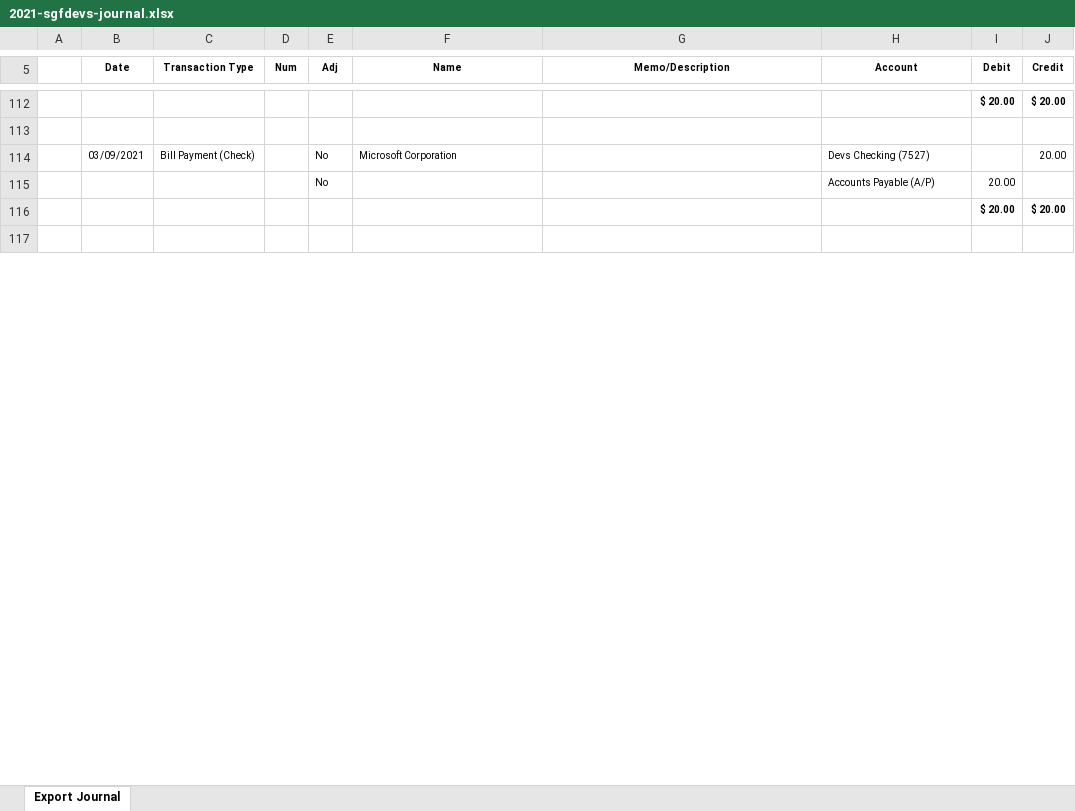
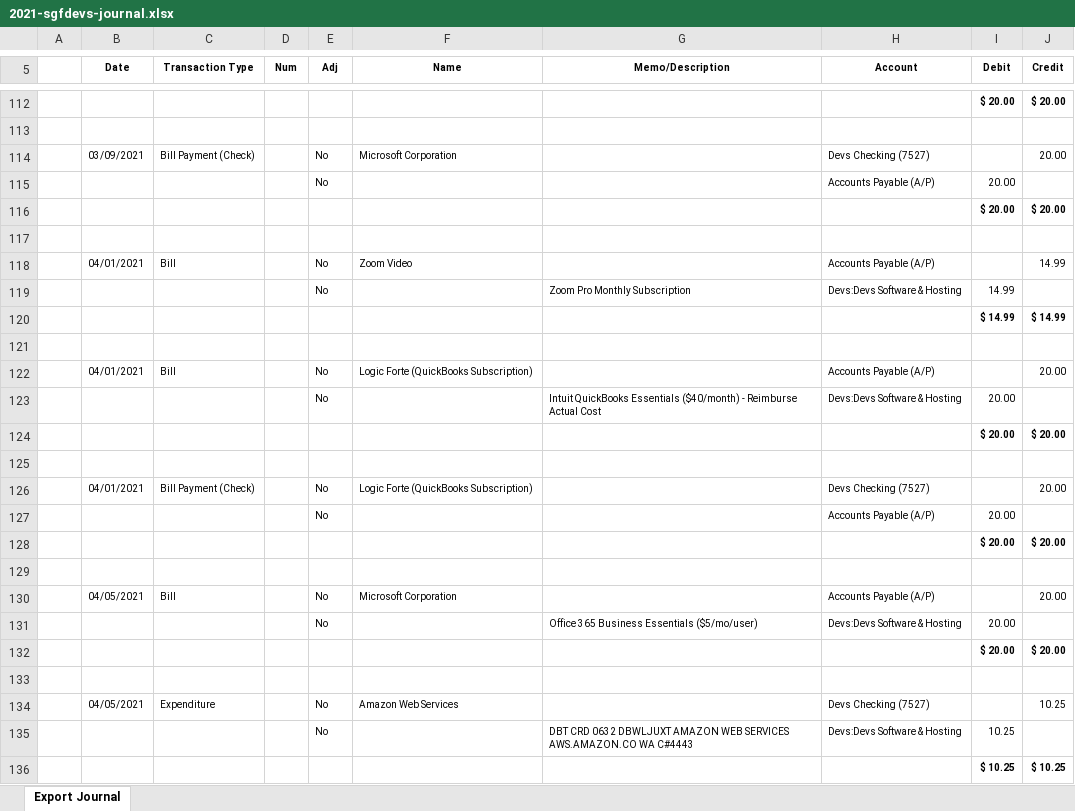
Before and after one commit to sgfdevs/treasurer-reports, an Excel workbook: 2021-sgfdevs-journal.xlsx, sheet Export Journal, drawn as a sheet; only a part is shown, gaps mark what is left out; values as stored, in another font and other column widths than the file's, no borders; the diff covers the shown part only; the diff names each change by its address in the sheet, - before the commit and + after, or states it on an @@ line.

Commit message:
Transactions: 06/19/2021 ytd

```diff
--- a/2021-sgfdevs-journal.xlsx (sheet Export Journal)
+++ b/2021-sgfdevs-journal.xlsx (sheet Export Journal)
+row 118:  | 04/01/2021 | Bill |  | No | Zoom Video |  | Accounts Payable (A/P) |  | 14.99
+row 119:  |  |  |  | No |  | Zoom Pro Monthly Subscription | Devs:Devs Software & Hosting | 14.99
+row 120:  |  |  |  |  |  |  |  | $ 14.99 | $ 14.99
+row 121: (empty)
+row 122:  | 04/01/2021 | Bill |  | No | Logic Forte (QuickBooks Subscription) |  | Accounts Payable (A/P) |  | 20.00
+row 123:  |  |  |  | No |  | Intuit QuickBooks Essentials ($40/month) - Reimburse Actual Cost | Devs:Devs Software & Hosting | 20.00
+row 124:  |  |  |  |  |  |  |  | $ 20.00 | $ 20.00
+row 125: (empty)
+row 126:  | 04/01/2021 | Bill Payment (Check) |  | No | Logic Forte (QuickBooks Subscription) |  | Devs Checking (7527) |  | 20.00
+row 127:  |  |  |  | No |  |  | Accounts Payable (A/P) | 20.00
+row 128:  |  |  |  |  |  |  |  | $ 20.00 | $ 20.00
+row 129: (empty)
+row 130:  | 04/05/2021 | Bill |  | No | Microsoft Corporation |  | Accounts Payable (A/P) |  | 20.00
+row 131:  |  |  |  | No |  | Office 365 Business Essentials ($5/mo/user) | Devs:Devs Software & Hosting | 20.00
+row 132:  |  |  |  |  |  |  |  | $ 20.00 | $ 20.00
+row 133: (empty)
+row 134:  | 04/05/2021 | Expenditure |  | No | Amazon Web Services |  | Devs Checking (7527) |  | 10.25
+row 135:  |  |  |  | No |  | DBT CRD 0632 DBWLJUXT AMAZON WEB SERVICES AWS.AMAZON.CO WA C#4443 | Devs:Devs Software & Hosting | 10.25
+row 136:  |  |  |  |  |  |  |  | $ 10.25 | $ 10.25
```
Also changed, not shown: 49 added rows and 4 edited cells elsewhere in this sheet, 2021-sgfdevs-statement-of-activity-detail.xlsx, 2021-sgfdevs-transaction-detail-by-account.xlsx, 3 other files.
